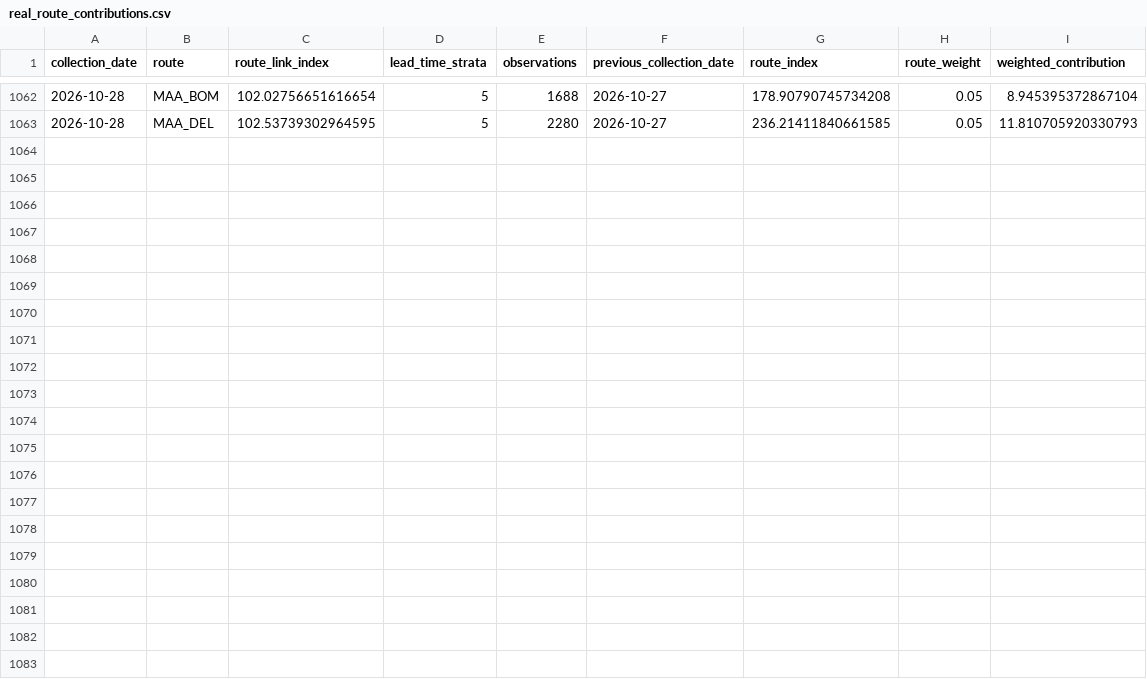
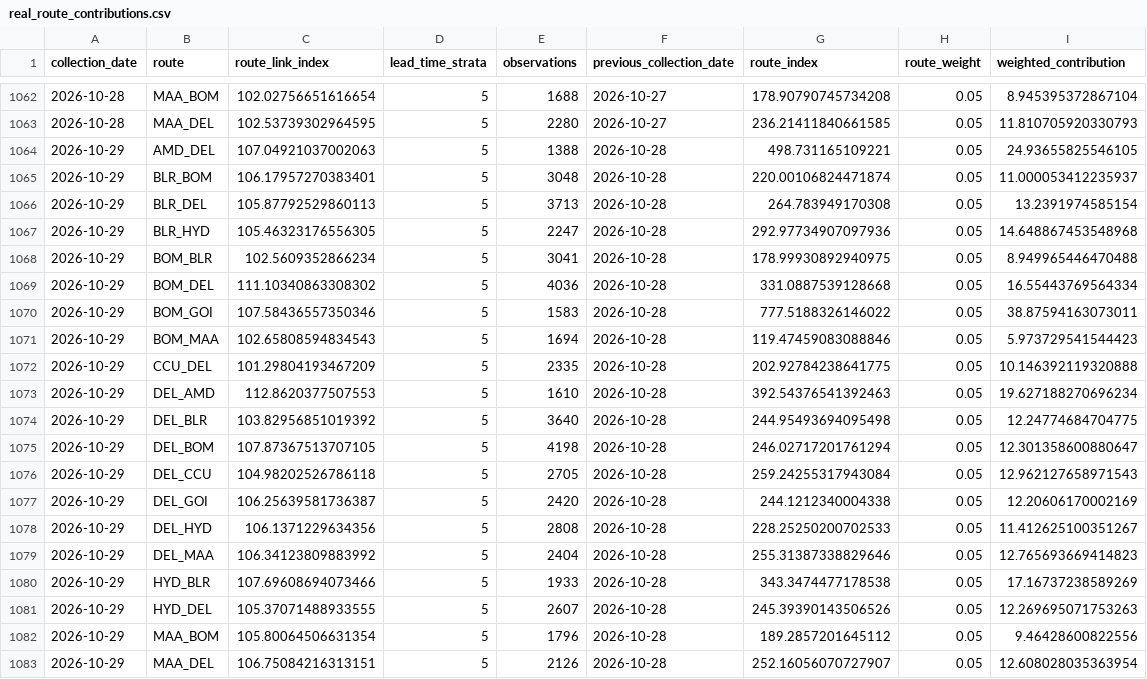
Before and after one commit to tripathianand23/AirFareX, a CSV file: data/processed/real/index/real_route_contributions.csv, drawn as a sheet; only a part is shown, gaps mark what is left out; the diff names each change by its address in the sheet, - before the commit and + after, or states it on an @@ line.

```diff
--- a/data/processed/real/index/real_route_contributions.csv
+++ b/data/processed/real/index/real_route_contributions.csv
+row 1064: 2026-10-29 | AMD_DEL | 107.04921037002063 | 5 | 1388 | 2026-10-28 | 498.731165109221 | 0.05 | 24.93655825546105
+row 1065: 2026-10-29 | BLR_BOM | 106.17957270383401 | 5 | 3048 | 2026-10-28 | 220.00106824471874 | 0.05 | 11.000053412235937
+row 1066: 2026-10-29 | BLR_DEL | 105.87792529860113 | 5 | 3713 | 2026-10-28 | 264.783949170308 | 0.05 | 13.2391974585154
+row 1067: 2026-10-29 | BLR_HYD | 105.46323176556305 | 5 | 2247 | 2026-10-28 | 292.97734907097936 | 0.05 | 14.648867453548968
+row 1068: 2026-10-29 | BOM_BLR | 102.5609352866234 | 5 | 3041 | 2026-10-28 | 178.99930892940975 | 0.05 | 8.949965446470488
+row 1069: 2026-10-29 | BOM_DEL | 111.10340863308302 | 5 | 4036 | 2026-10-28 | 331.0887539128668 | 0.05 | 16.55443769564334
+row 1070: 2026-10-29 | BOM_GOI | 107.58436557350346 | 5 | 1583 | 2026-10-28 | 777.5188326146022 | 0.05 | 38.87594163073011
+row 1071: 2026-10-29 | BOM_MAA | 102.65808594834543 | 5 | 1694 | 2026-10-28 | 119.47459083088846 | 0.05 | 5.973729541544423
+row 1072: 2026-10-29 | CCU_DEL | 101.29804193467209 | 5 | 2335 | 2026-10-28 | 202.92784238641775 | 0.05 | 10.146392119320888
+row 1073: 2026-10-29 | DEL_AMD | 112.8620377507553 | 5 | 1610 | 2026-10-28 | 392.54376541392463 | 0.05 | 19.627188270696234
+row 1074: 2026-10-29 | DEL_BLR | 103.82956851019392 | 5 | 3640 | 2026-10-28 | 244.95493694095498 | 0.05 | 12.24774684704775
+row 1075: 2026-10-29 | DEL_BOM | 107.87367513707105 | 5 | 4198 | 2026-10-28 | 246.02717201761294 | 0.05 | 12.301358600880647
+row 1076: 2026-10-29 | DEL_CCU | 104.98202526786118 | 5 | 2705 | 2026-10-28 | 259.24255317943084 | 0.05 | 12.962127658971543
+row 1077: 2026-10-29 | DEL_GOI | 106.25639581736387 | 5 | 2420 | 2026-10-28 | 244.1212340004338 | 0.05 | 12.20606170002169
+row 1078: 2026-10-29 | DEL_HYD | 106.1371229634356 | 5 | 2808 | 2026-10-28 | 228.25250200702533 | 0.05 | 11.412625100351267
+row 1079: 2026-10-29 | DEL_MAA | 106.34123809883992 | 5 | 2404 | 2026-10-28 | 255.31387338829646 | 0.05 | 12.765693669414823
+row 1080: 2026-10-29 | HYD_BLR | 107.69608694073466 | 5 | 1933 | 2026-10-28 | 343.3474477178538 | 0.05 | 17.16737238589269
+row 1081: 2026-10-29 | HYD_DEL | 105.37071488933555 | 5 | 2607 | 2026-10-28 | 245.39390143506526 | 0.05 | 12.269695071753263
+row 1082: 2026-10-29 | MAA_BOM | 105.80064506631354 | 5 | 1796 | 2026-10-28 | 189.2857201645112 | 0.05 | 9.46428600822556
+row 1083: 2026-10-29 | MAA_DEL | 106.75084216313151 | 5 | 2126 | 2026-10-28 | 252.16056070727907 | 0.05 | 12.608028035363954
```
Also changed, not shown: data/processed/real/index/real_coverage_report.csv, data/processed/real/index/real_daily_airfare_index.csv, 8 other files.
